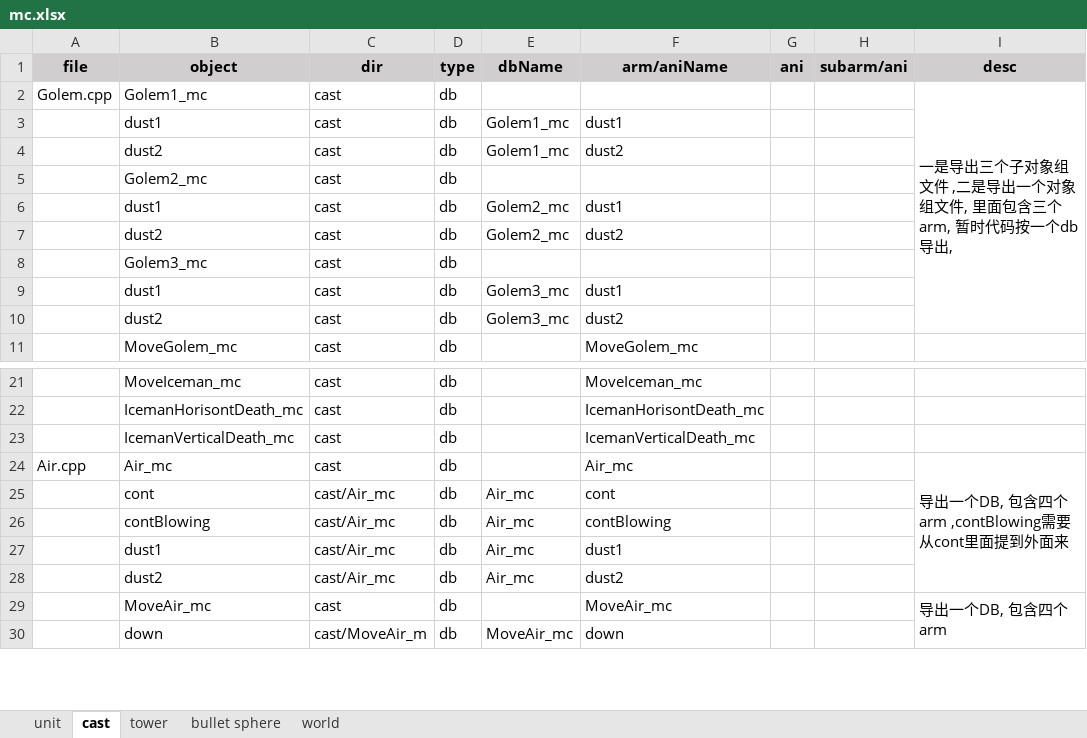
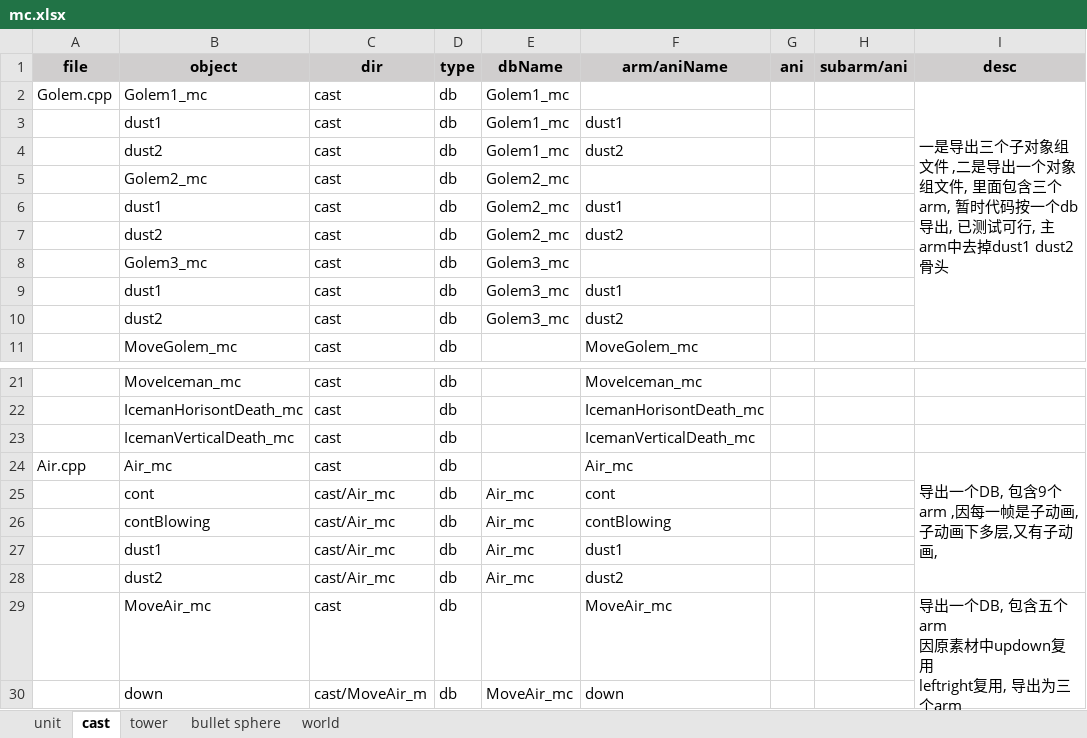
Before and after one commit to hans511002/brave, an Excel workbook: Resources/mc.xlsx, sheet cast, drawn as a sheet; only a part is shown, gaps mark what is left out; values as stored, in another font and other column widths than the file's, no borders; ↵ is a line break in a cell; the diff names each change by its address in the sheet, - before the commit and + after, or states it on an @@ line.

```diff
--- a/Resources/mc.xlsx (sheet cast)
+++ b/Resources/mc.xlsx (sheet cast)
-E2 (dbName): (empty)
+E2 (dbName): Golem1_mc
-I2 (desc): …db导出,
+I2 (desc): …db导出, 已测试可行, 主arm中去掉dust1 dust2骨头
-E5 (dbName): (empty)
+E5 (dbName): Golem2_mc
-E8 (dbName): (empty)
+E8 (dbName): Golem3_mc
-I24 (desc): 导出一个DB, 包含四个arm ,contBlowing需要从cont里面提到外面来
+I24 (desc): 导出一个DB, 包含9个arm ,因每一帧是子动画, 子动画下多层,又有子动画,
-I29 (desc): …个DB, 包含四个arm
+I29 (desc): …个DB, 包含五个arm ↵ 因原素材中updown复用 ↵ leftright复用, 导出为三个arm ↵ 主arm中去掉up down left right 骨头
```
Also changed, not shown: 48 other files.
